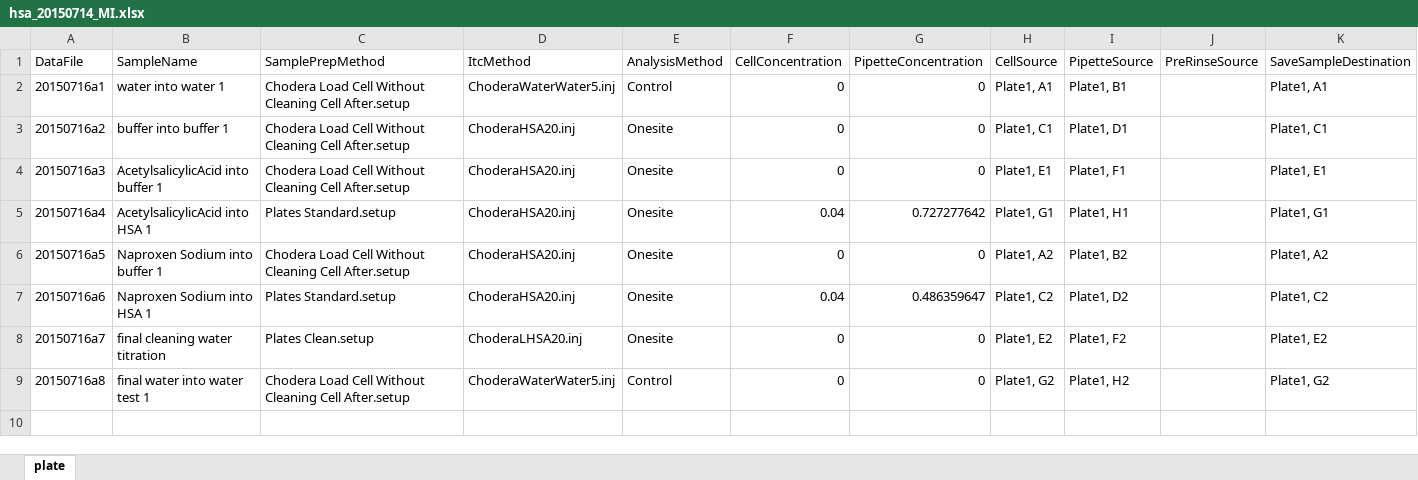
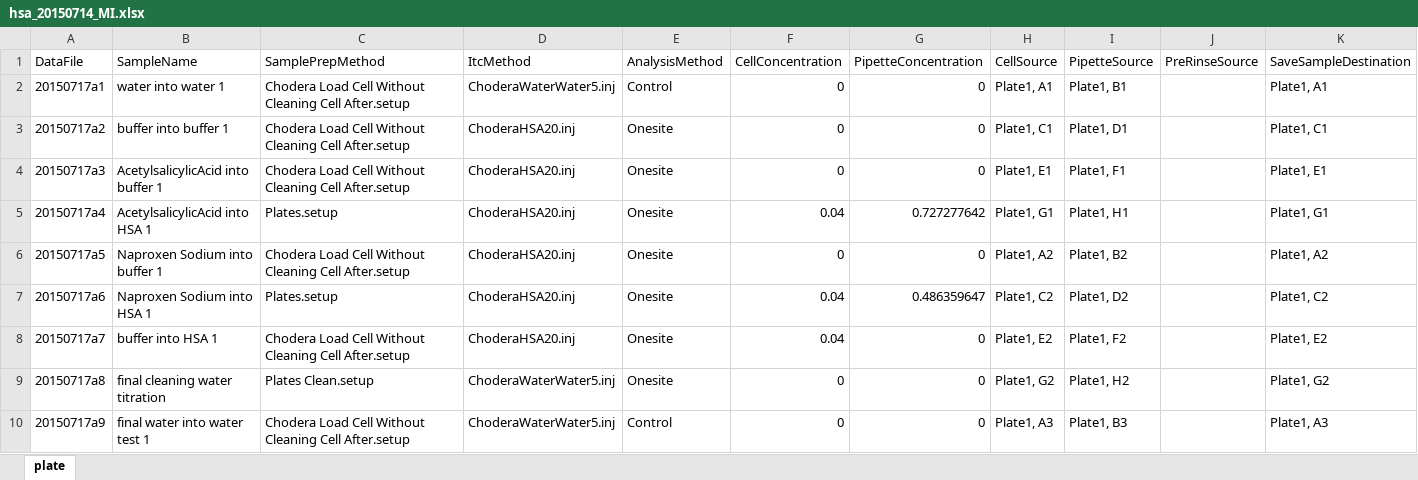
Before and after one commit to choderalab/Human-Serum-Albumin, an Excel workbook: experiments/HSA_20150714_MI/hsa_20150714_MI.xlsx, sheet plate, drawn as a sheet; values as stored, in another font and other column widths than the file's, no borders; addresses are those after the commit; the diff names each change by its address in the sheet, - before the commit and + after, or states it on an @@ line.

Commit message:
ITC experiment results 0f 2015/07/17 added

```diff
--- a/experiments/HSA_20150714_MI/hsa_20150714_MI.xlsx (sheet plate)
+++ b/experiments/HSA_20150714_MI/hsa_20150714_MI.xlsx (sheet plate)
-A2 (DataFile): 20150716a1
+A2 (DataFile): 20150717a1
-A3 (DataFile): 20150716a2
+A3 (DataFile): 20150717a2
-A4 (DataFile): 20150716a3
+A4 (DataFile): 20150717a3
-A5 (DataFile): 20150716a4
+A5 (DataFile): 20150717a4
-C5 (SamplePrepMethod): Plates Standard.setup
+C5 (SamplePrepMethod): Plates.setup
-A6 (DataFile): 20150716a5
+A6 (DataFile): 20150717a5
-A7 (DataFile): 20150716a6
+A7 (DataFile): 20150717a6
-C7 (SamplePrepMethod): Plates Standard.setup
+C7 (SamplePrepMethod): Plates.setup
+row 8: 20150717a7 | buffer into HSA 1 | Chodera Load Cell Without Cleaning Cell After.setup | ChoderaHSA20.inj | Onesite | 0.04 | 0 | Plate1, E2 | Plate1, F2 |  | Plate1, E2
-A9 (DataFile): 20150716a7
+A9 (DataFile): 20150717a8
-D9 (ItcMethod): ChoderaLHSA20.inj
+D9 (ItcMethod): ChoderaWaterWater5.inj
-H9 (CellSource): Plate1, E2
+H9 (CellSource): Plate1, G2
-I9 (PipetteSource): Plate1, F2
+I9 (PipetteSource): Plate1, H2
-K9 (SaveSampleDestination): Plate1, E2
+K9 (SaveSampleDestination): Plate1, G2
-A10 (DataFile): 20150716a8
+A10 (DataFile): 20150717a9
-H10 (CellSource): Plate1, G2
+H10 (CellSource): Plate1, A3
-I10 (PipetteSource): Plate1, H2
+I10 (PipetteSource): Plate1, B3
-K10 (SaveSampleDestination): Plate1, G2
+K10 (SaveSampleDestination): Plate1, A3
```
Also changed, not shown: 12 other files.
